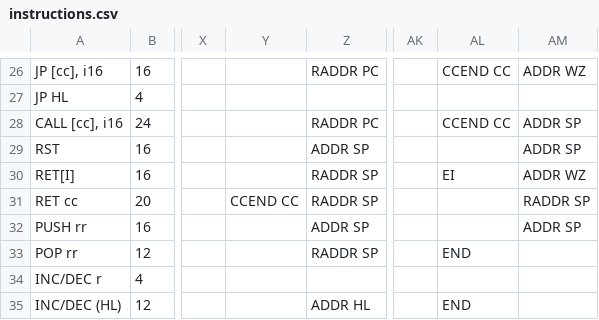
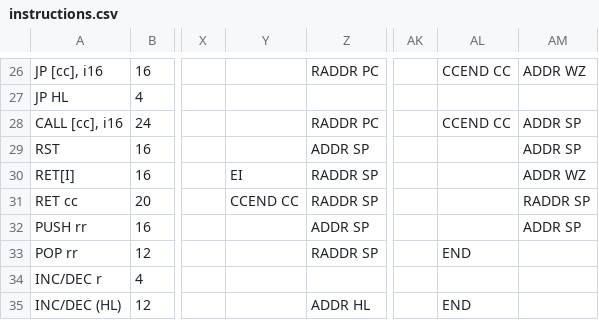
Before and after one commit to RamiHg/RustyBoy, a CSV file: soc/instructions.csv, drawn as a sheet; only a part is shown, gaps mark what is left out; the diff names each change by its address in the sheet, - before the commit and + after, or states it on an @@ line.

```diff
--- a/soc/instructions.csv
+++ b/soc/instructions.csv
-Y30: (empty)
+Y30: EI
-AL30: EI
+AL30: (empty)
```
Also changed, not shown: 15 other files.
